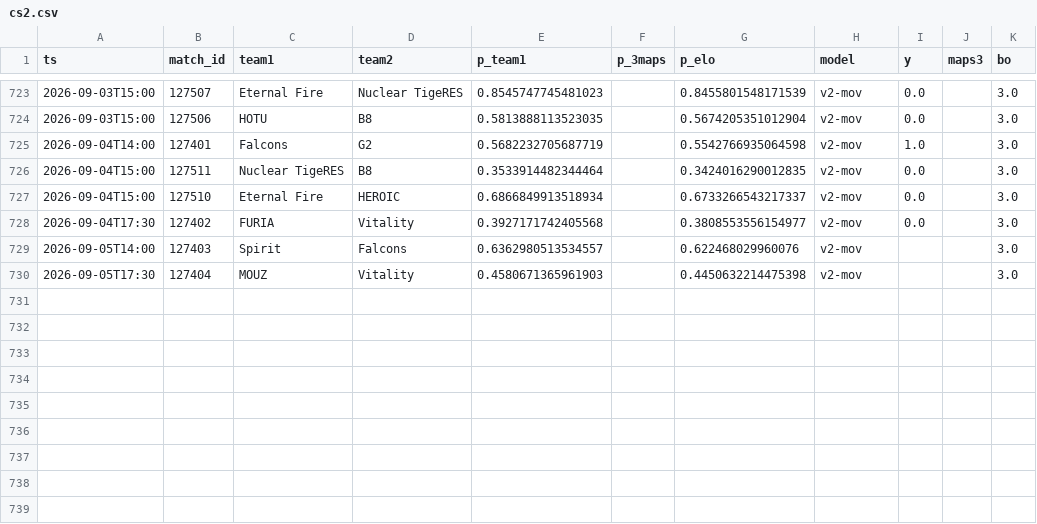
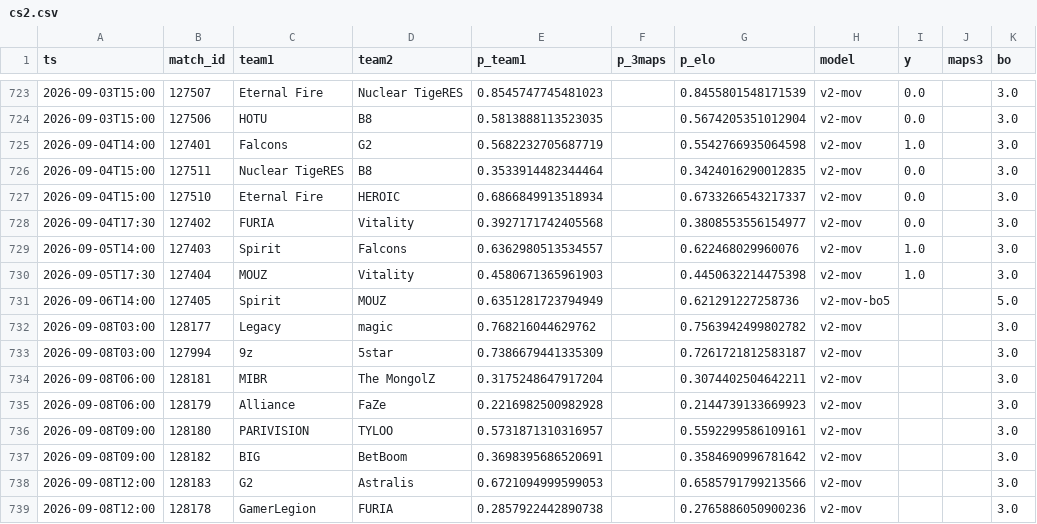
Before and after one commit to azcal/forecasting-lab, a CSV file: data/cs2.csv, drawn as a sheet; only a part is shown, gaps mark what is left out.

```diff
--- a/data/cs2.csv
+++ b/data/cs2.csv
@@ -728,3 +728,12 @@ ts,match_id,team1,team2,p_team1,p_3maps,p_elo,model,y,maps3,bo
 2026-09-04T17:30,127402,FURIA,Vitality,0.3927171742405568,,0.3808553556154977,v2-mov,0.0,,3.0
-2026-09-05T14:00,127403,Spirit,Falcons,0.6362980513534557,,0.622468029960076,v2-mov,,,3.0
-2026-09-05T17:30,127404,MOUZ,Vitality,0.4580671365961903,,0.4450632214475398,v2-mov,,,3.0
+2026-09-05T14:00,127403,Spirit,Falcons,0.6362980513534557,,0.622468029960076,v2-mov,1.0,,3.0
+2026-09-05T17:30,127404,MOUZ,Vitality,0.4580671365961903,,0.4450632214475398,v2-mov,1.0,,3.0
+2026-09-06T14:00,127405,Spirit,MOUZ,0.6351281723794949,,0.621291227258736,v2-mov-bo5,,,5.0
+2026-09-08T03:00,128177,Legacy,magic,0.768216044629762,,0.7563942499802782,v2-mov,,,3.0
+2026-09-08T03:00,127994,9z,5star,0.7386679441335309,,0.7261721812583187,v2-mov,,,3.0
+2026-09-08T06:00,128181,MIBR,The MongolZ,0.3175248647917204,,0.3074402504642211,v2-mov,,,3.0
+2026-09-08T06:00,128179,Alliance,FaZe,0.2216982500982928,,0.2144739133669923,v2-mov,,,3.0
+2026-09-08T09:00,128180,PARIVISION,TYLOO,0.5731871310316957,,0.5592299586109161,v2-mov,,,3.0
+2026-09-08T09:00,128182,BIG,BetBoom,0.3698395686520691,,0.3584690996781642,v2-mov,,,3.0
+2026-09-08T12:00,128183,G2,Astralis,0.6721094999599053,,0.6585791799213566,v2-mov,,,3.0
+2026-09-08T12:00,128178,GamerLegion,FURIA,0.2857922442890738,,0.2765886050900236,v2-mov,,,3.0
```
Also changed, not shown: data/mma.csv, data/nfl.csv, 3 other files.
